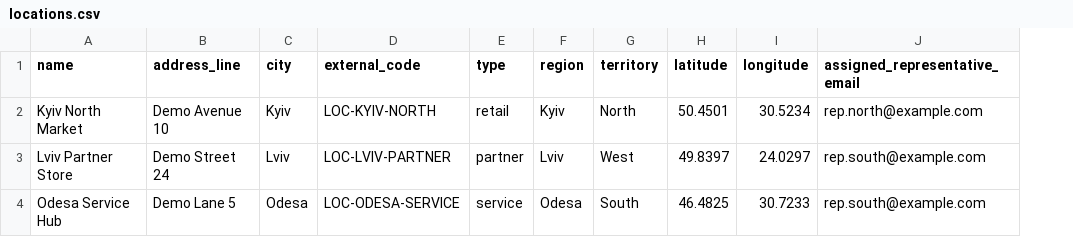
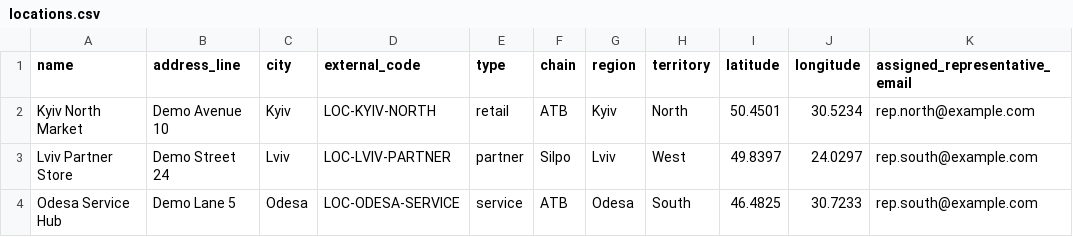
Before and after one commit to IhorKiy/VIZITUM, a CSV file: docs/samples/import-packs/first-pilot/locations.csv, drawn as a sheet; only a part is shown; the diff names each change by its address in the sheet, - before the commit and + after, or states it on an @@ line.

```diff
--- a/docs/samples/import-packs/first-pilot/locations.csv
+++ b/docs/samples/import-packs/first-pilot/locations.csv
+column F (chain), rows 2-4: ATB | Silpo | ATB
```
Also changed, not shown: 25 other files.
